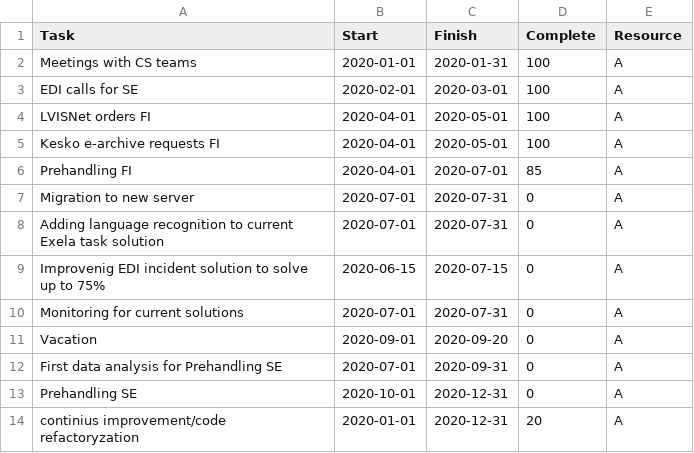
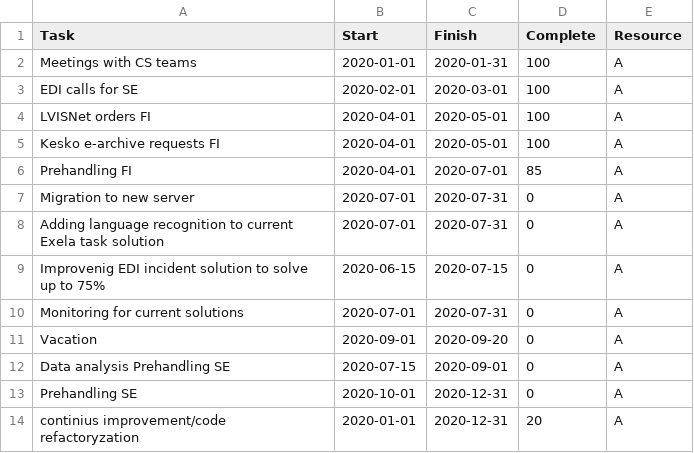
Before and after one commit to kowalma3/reportsAndDocuments, a CSV file: task.csv, drawn as a sheet.

Commit message:
Update task.csv
update

```diff
--- a/task.csv
+++ b/task.csv
@@ -11,3 +11,3 @@ Monitoring for current solutions,2020-07-01,2020-07-31,0,A
 Vacation,2020-09-01,2020-09-20,0,A
-First data analysis for Prehandling SE,2020-07-01,2020-09-31,0,A
+Data analysis Prehandling SE,2020-07-15,2020-09-01,0,A
 Prehandling SE,2020-10-01,2020-12-31,0,A
```
